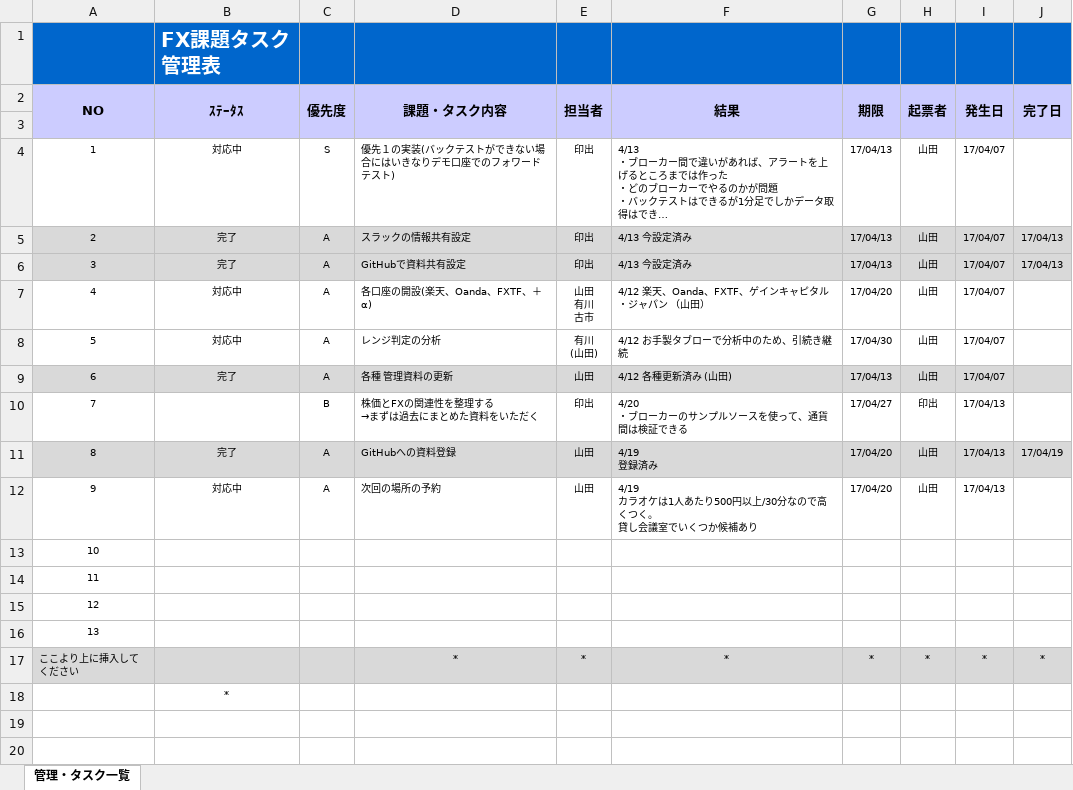
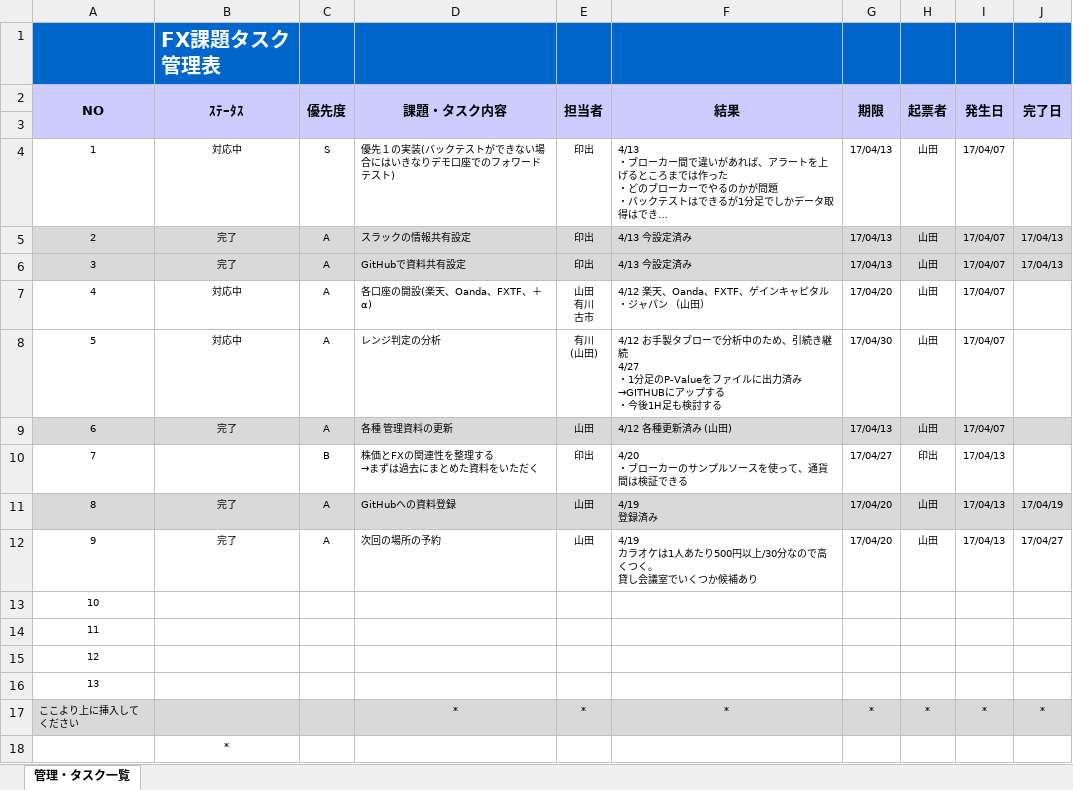
Before and after one commit to fx2-team/ph1, an Excel workbook: 000_management/tasklist.xlsx, sheet 管理・タスク一覧, drawn as a sheet; long unchanged cells end in …; values as stored, in another font and other column widths than the file's, no borders; charts and pictures and conditional formats not drawn; ↵ is a line break in a cell; the diff names each change by its address in the sheet, - before the commit and + after, or states it on an @@ line.

```diff
--- a/000_management/tasklist.xlsx (sheet 管理・タスク一覧)
+++ b/000_management/tasklist.xlsx (sheet 管理・タスク一覧)
-F8 (結果): …続き継続
+F8 (結果): …続き継続 ↵ 4/27 ↵ ・1分足のP-Valueをファイルに出力済み ↵ →GITHUBにアップする ↵ ・今後1H足も検討する
-B12 (ｽﾃｰﾀｽ): 対応中
+B12 (ｽﾃｰﾀｽ): 完了
-J12 (完了日): (empty)
+J12 (完了日): 17/04/27
```
Also changed, not shown: 000_management/QA.xlsx.
